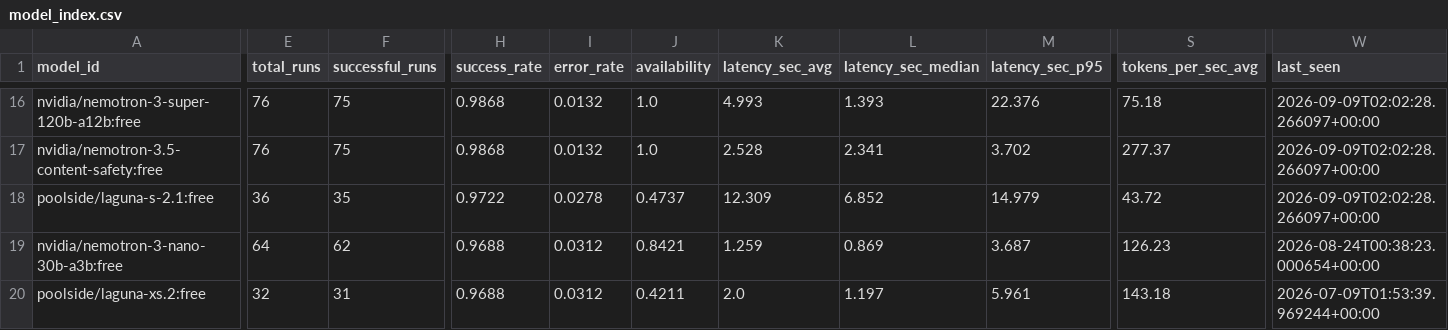
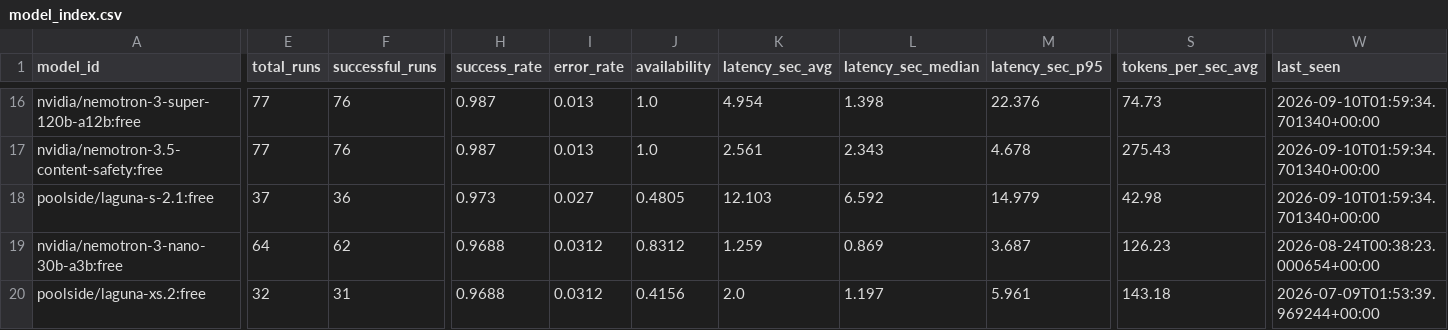
Before and after one commit to mohabdelkarim/free-model-pulse, a CSV file: data/derived/model_index.csv, drawn as a sheet; only a part is shown, gaps mark what is left out; the diff covers the shown part only; the diff names each change by its address in the sheet, - before the commit and + after, or states it on an @@ line.

```diff
--- a/data/derived/model_index.csv
+++ b/data/derived/model_index.csv
-E16:E17 (total_runs): 76
+E16:E17 (total_runs): 77
-F16:F17 (successful_runs): 75
+F16:F17 (successful_runs): 76
-H16:H17 (success_rate): 0.9868
+H16:H17 (success_rate): 0.987
-I16:I17 (error_rate): 0.0132
+I16:I17 (error_rate): 0.013
-K16 (latency_sec_avg): 4.993
+K16 (latency_sec_avg): 4.954
-L16 (latency_sec_median): 1.393
+L16 (latency_sec_median): 1.398
-S16 (tokens_per_sec_avg): 75.18
+S16 (tokens_per_sec_avg): 74.73
-W16:W18 (last_seen): 2026-09-09T02:02:28.266097+00:00
+W16:W18 (last_seen): 2026-09-10T01:59:34.701340+00:00
-K17 (latency_sec_avg): 2.528
+K17 (latency_sec_avg): 2.561
-L17 (latency_sec_median): 2.341
+L17 (latency_sec_median): 2.343
-M17 (latency_sec_p95): 3.702
+M17 (latency_sec_p95): 4.678
-S17 (tokens_per_sec_avg): 277.37
+S17 (tokens_per_sec_avg): 275.43
-E18 (total_runs): 36
+E18 (total_runs): 37
-F18 (successful_runs): 35
+F18 (successful_runs): 36
-H18 (success_rate): 0.9722
+H18 (success_rate): 0.973
-I18 (error_rate): 0.0278
+I18 (error_rate): 0.027
-J18 (availability): 0.4737
+J18 (availability): 0.4805
-K18 (latency_sec_avg): 12.309
+K18 (latency_sec_avg): 12.103
-L18 (latency_sec_median): 6.852
+L18 (latency_sec_median): 6.592
-S18 (tokens_per_sec_avg): 43.72
+S18 (tokens_per_sec_avg): 42.98
-J19 (availability): 0.8421
+J19 (availability): 0.8312
-J20 (availability): 0.4211
+J20 (availability): 0.4156
```
Also changed, not shown: 144 edited cells elsewhere in this file, data/raw/benchmark_runs.csv, 2 other files.
